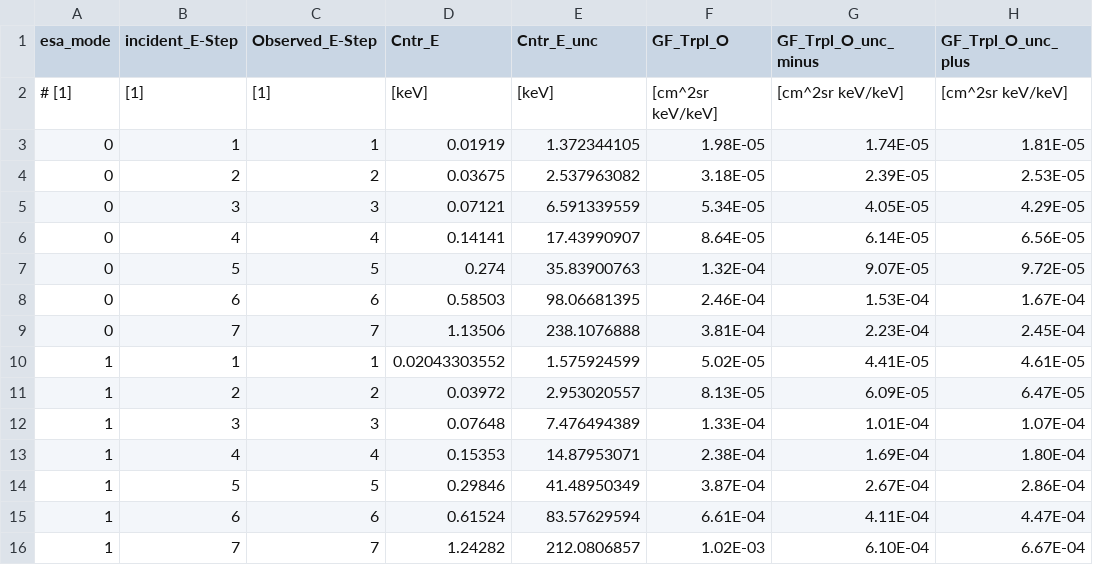
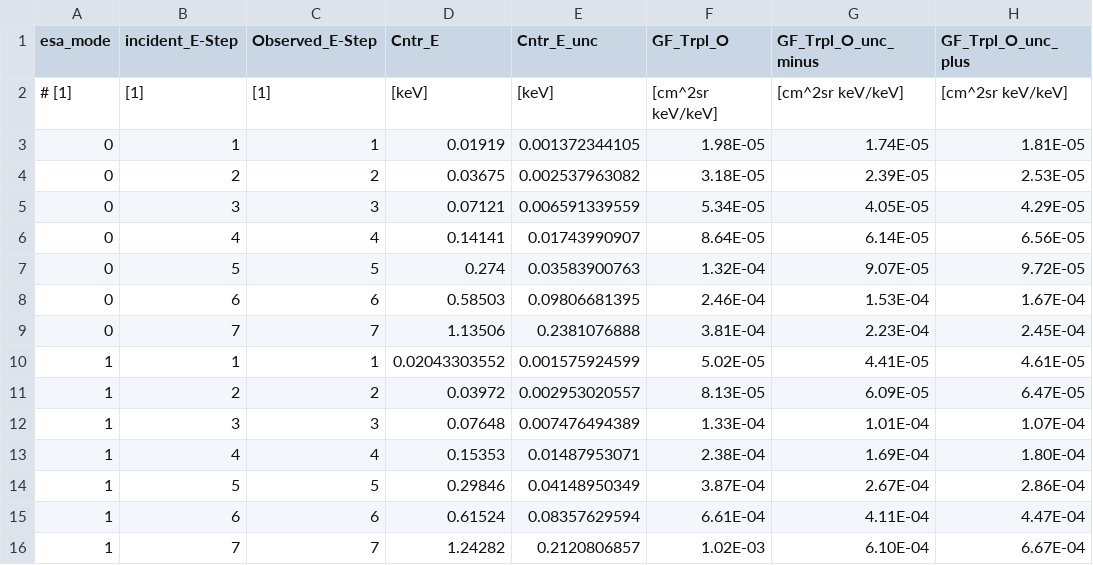
Before and after one commit to lacoak21/imap_processing, a CSV file: imap_processing/lo/ancillary_data/imap_lo_oxygen-geometric-factor_v004.csv, drawn as a sheet.

```diff
--- a/imap_processing/lo/ancillary_data/imap_lo_oxygen-geometric-factor_v004.csv
+++ b/imap_processing/lo/ancillary_data/imap_lo_oxygen-geometric-factor_v004.csv
@@ -2,15 +2,15 @@
 # [1],[1],[1],[keV],[keV],[cm^2sr keV/keV],[cm^2sr keV/keV],[cm^2sr keV/keV]
-0,1,1,0.01919,1.372344105,1.98E-05,1.74E-05,1.81E-05
-0,2,2,0.03675,2.537963082,3.18E-05,2.39E-05,2.53E-05
-0,3,3,0.07121,6.591339559,5.34E-05,4.05E-05,4.29E-05
-0,4,4,0.14141,17.43990907,8.64E-05,6.14E-05,6.56E-05
-0,5,5,0.274,35.83900763,1.32E-04,9.07E-05,9.72E-05
-0,6,6,0.58503,98.06681395,2.46E-04,1.53E-04,1.67E-04
-0,7,7,1.13506,238.1076888,3.81E-04,2.23E-04,2.45E-04
-1,1,1,0.02043303552,1.575924599,5.02E-05,4.41E-05,4.61E-05
-1,2,2,0.03972,2.953020557,8.13E-05,6.09E-05,6.47E-05
-1,3,3,0.07648,7.476494389,1.33E-04,1.01E-04,1.07E-04
-1,4,4,0.15353,14.87953071,2.38E-04,1.69E-04,1.80E-04
-1,5,5,0.29846,41.48950349,3.87E-04,2.67E-04,2.86E-04
-1,6,6,0.61524,83.57629594,6.61E-04,4.11E-04,4.47E-04
-1,7,7,1.24282,212.0806857,1.02E-03,6.10E-04,6.67E-04
+0,1,1,0.01919,0.001372344105,1.98E-05,1.74E-05,1.81E-05
+0,2,2,0.03675,0.002537963082,3.18E-05,2.39E-05,2.53E-05
+0,3,3,0.07121,0.006591339559,5.34E-05,4.05E-05,4.29E-05
+0,4,4,0.14141,0.01743990907,8.64E-05,6.14E-05,6.56E-05
+0,5,5,0.274,0.03583900763,1.32E-04,9.07E-05,9.72E-05
+0,6,6,0.58503,0.09806681395,2.46E-04,1.53E-04,1.67E-04
+0,7,7,1.13506,0.2381076888,3.81E-04,2.23E-04,2.45E-04
+1,1,1,0.02043303552,0.001575924599,5.02E-05,4.41E-05,4.61E-05
+1,2,2,0.03972,0.002953020557,8.13E-05,6.09E-05,6.47E-05
+1,3,3,0.07648,0.007476494389,1.33E-04,1.01E-04,1.07E-04
+1,4,4,0.15353,0.01487953071,2.38E-04,1.69E-04,1.80E-04
+1,5,5,0.29846,0.04148950349,3.87E-04,2.67E-04,2.86E-04
+1,6,6,0.61524,0.08357629594,6.61E-04,4.11E-04,4.47E-04
+1,7,7,1.24282,0.2120806857,1.02E-03,6.10E-04,6.67E-04
```
Also changed, not shown: imap_processing/lo/ancillary_data/imap_lo_hydrogen-geometric-factor_v004.csv, 2 other files.
